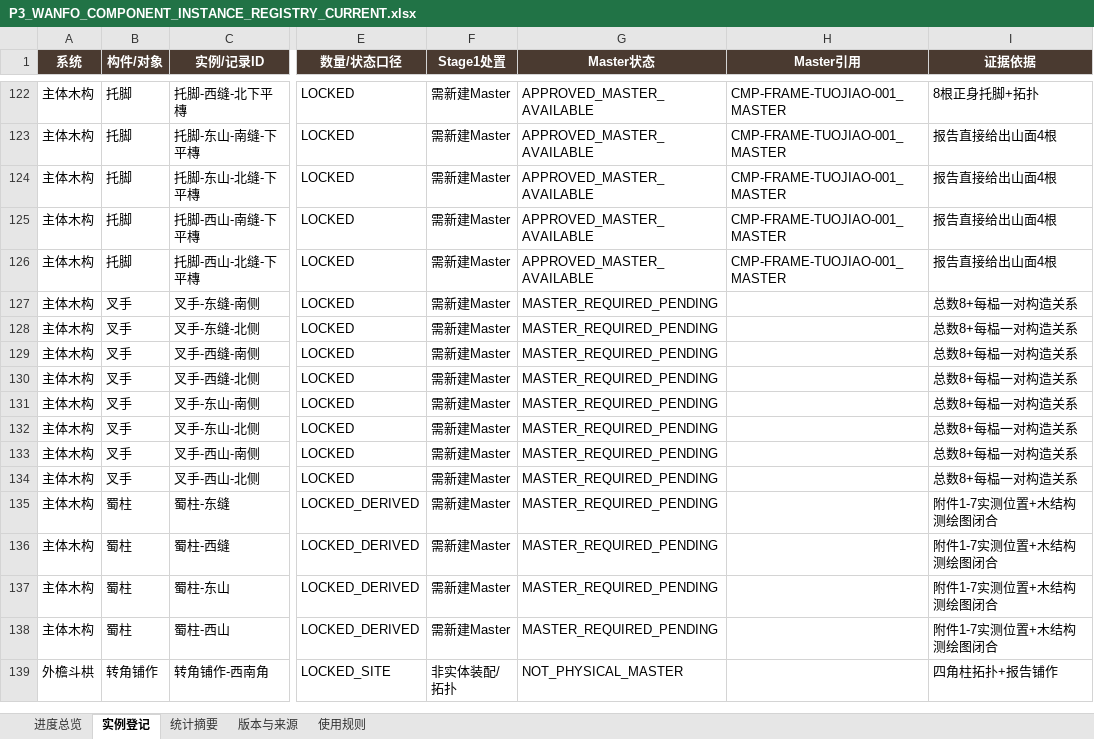
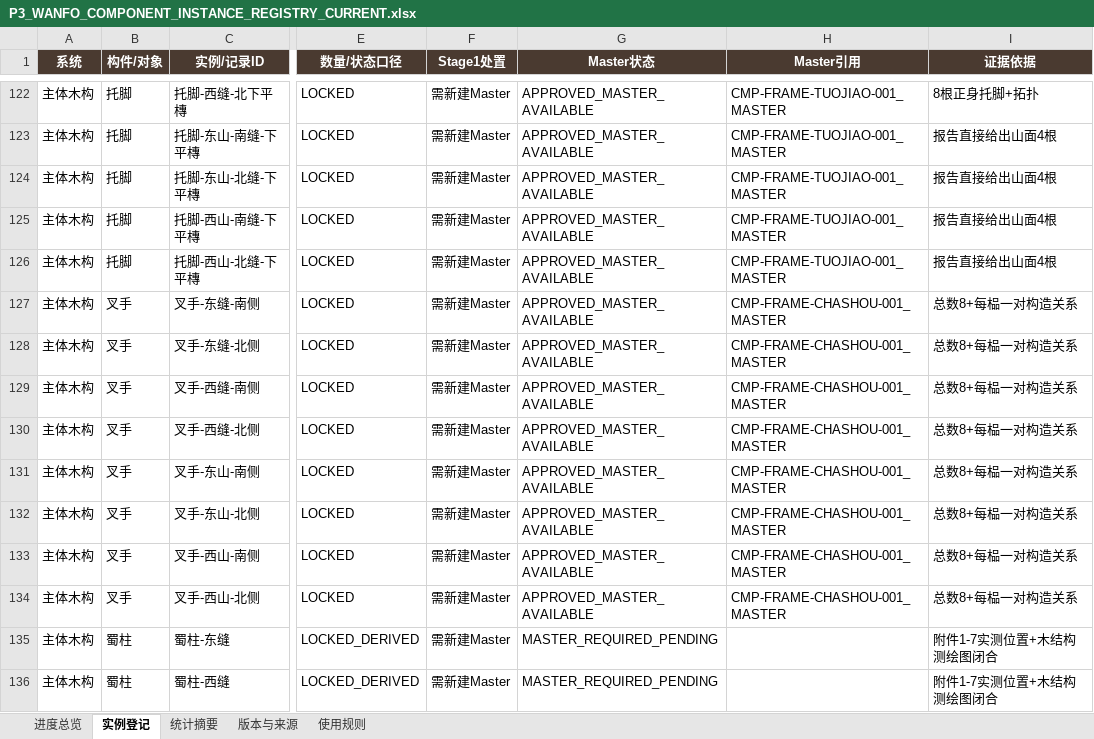
Before and after one commit to wp5rrp7b2v-droid/arch3d-reconstruction, an Excel workbook: docs/evidence/zhenguo_wanfo/derived/P3_WANFO_COMPONENT_INSTANCE_REGISTRY_CURRENT.xlsx, sheet 实例登记, drawn as a sheet; only a part is shown, gaps mark what is left out; the shorter side is filled out with more unchanged rows; values as stored, in another font and other column widths than the file's, no borders; table styles not drawn; the diff names each change by its address in the sheet, - before the commit and + after, or states it on an @@ line.

```diff
--- a/docs/evidence/zhenguo_wanfo/derived/P3_WANFO_COMPONENT_INSTANCE_REGISTRY_CURRENT.xlsx (sheet 实例登记)
+++ b/docs/evidence/zhenguo_wanfo/derived/P3_WANFO_COMPONENT_INSTANCE_REGISTRY_CURRENT.xlsx (sheet 实例登记)
-G127:G134 (Master状态): MASTER_REQUIRED_PENDING
+G127:G134 (Master状态): APPROVED_MASTER_AVAILABLE
-H127:H134 (Master引用): (empty)
+H127:H134 (Master引用): CMP-FRAME-CHASHOU-001_MASTER
```
Also changed, not shown: sheet 进度总览, sheet 版本与来源, docs/evidence/zhenguo_wanfo/derived/P3_WANFO_COMPONENT_INSTANCE_REGISTRY_V008.xlsx, 1 other file.
